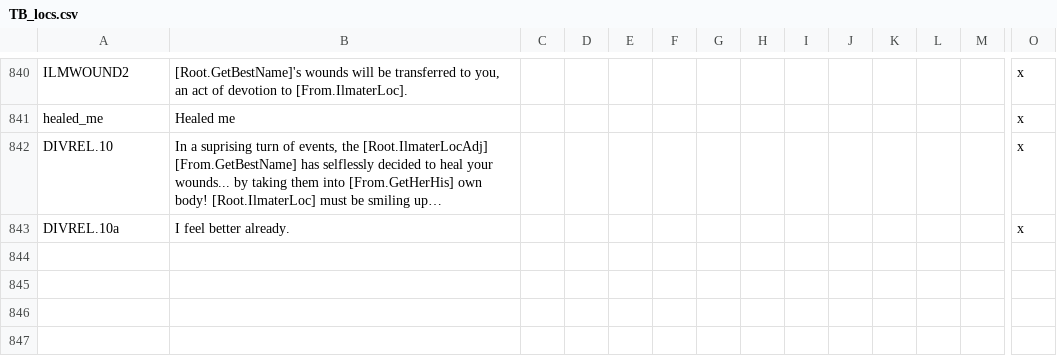
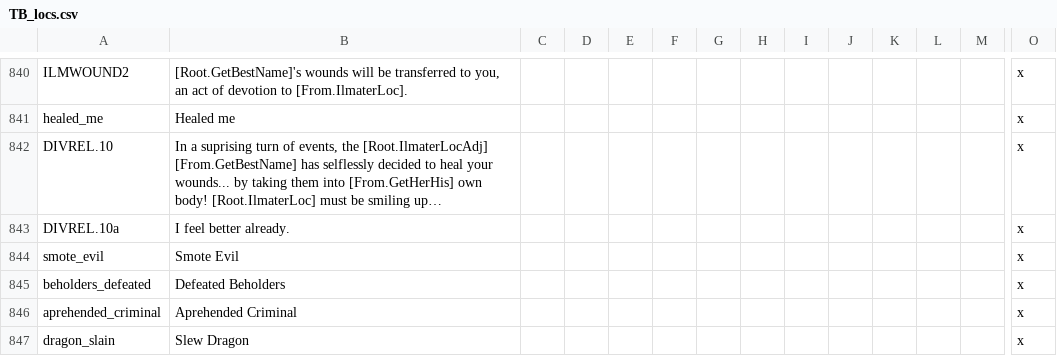
Before and after one commit to ProjectFaerun/Faerun, a CSV file: Faerun/localisation/TB_locs.csv, drawn as a sheet; only a part is shown, gaps mark what is left out; long unchanged cells end in …; rows hold the shown columns only; the diff names each change by its address in the sheet, - before the commit and + after, or states it on an @@ line.

```diff
--- a/Faerun/localisation/TB_locs.csv
+++ b/Faerun/localisation/TB_locs.csv
+row 844: smote_evil | Smote Evil |  |  |  |  |  |  |  |  |  |  |  | x
+row 845: beholders_defeated | Defeated Beholders |  |  |  |  |  |  |  |  |  |  |  | x
+row 846: aprehended_criminal | Aprehended Criminal |  |  |  |  |  |  |  |  |  |  |  | x
+row 847: dragon_slain | Slew Dragon |  |  |  |  |  |  |  |  |  |  |  | x
```
Also changed, not shown: 2 other files.
